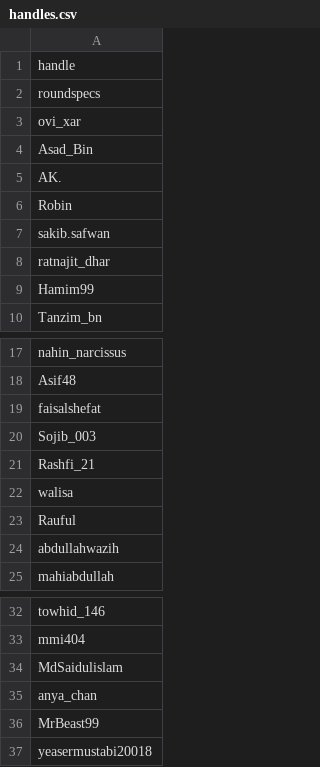
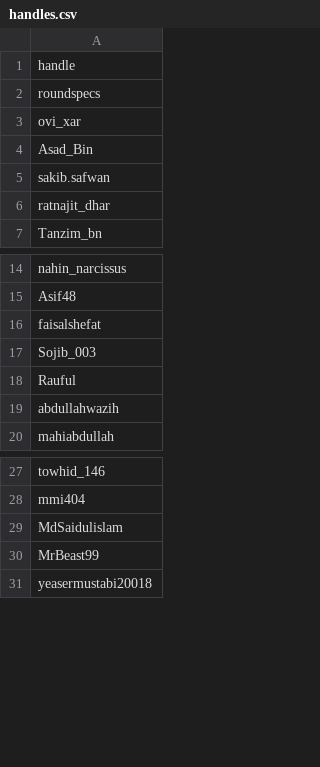
Before and after one commit to roundspecs/KhelaFinalBot, a CSV file: handles.csv, drawn as a sheet; only a part is shown, gaps mark what is left out.

```diff
--- a/handles.csv
+++ b/handles.csv
@@ -4,7 +4,4 @@ ovi_xar
 Asad_Bin
-AK.
-Robin
 sakib.safwan
 ratnajit_dhar
-Hamim99
 Tanzim_bn
@@ -20,4 +17,2 @@ faisalshefat
 Sojib_003
-Rashfi_21
-walisa
 Rauful
@@ -34,3 +29,2 @@ mmi404
 MdSaidulislam
-anya_chan
 MrBeast99
```
Also changed, not shown: 4 other files.
